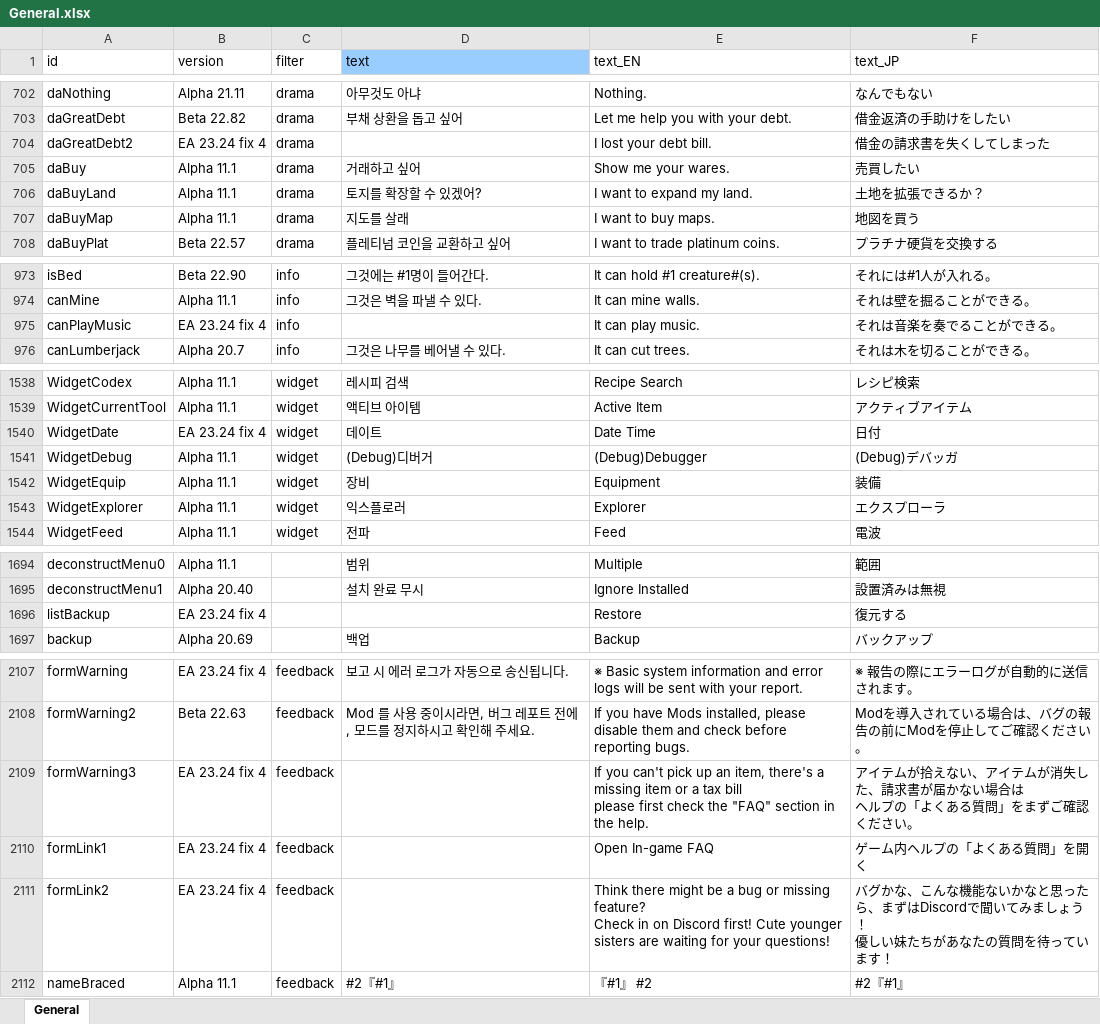
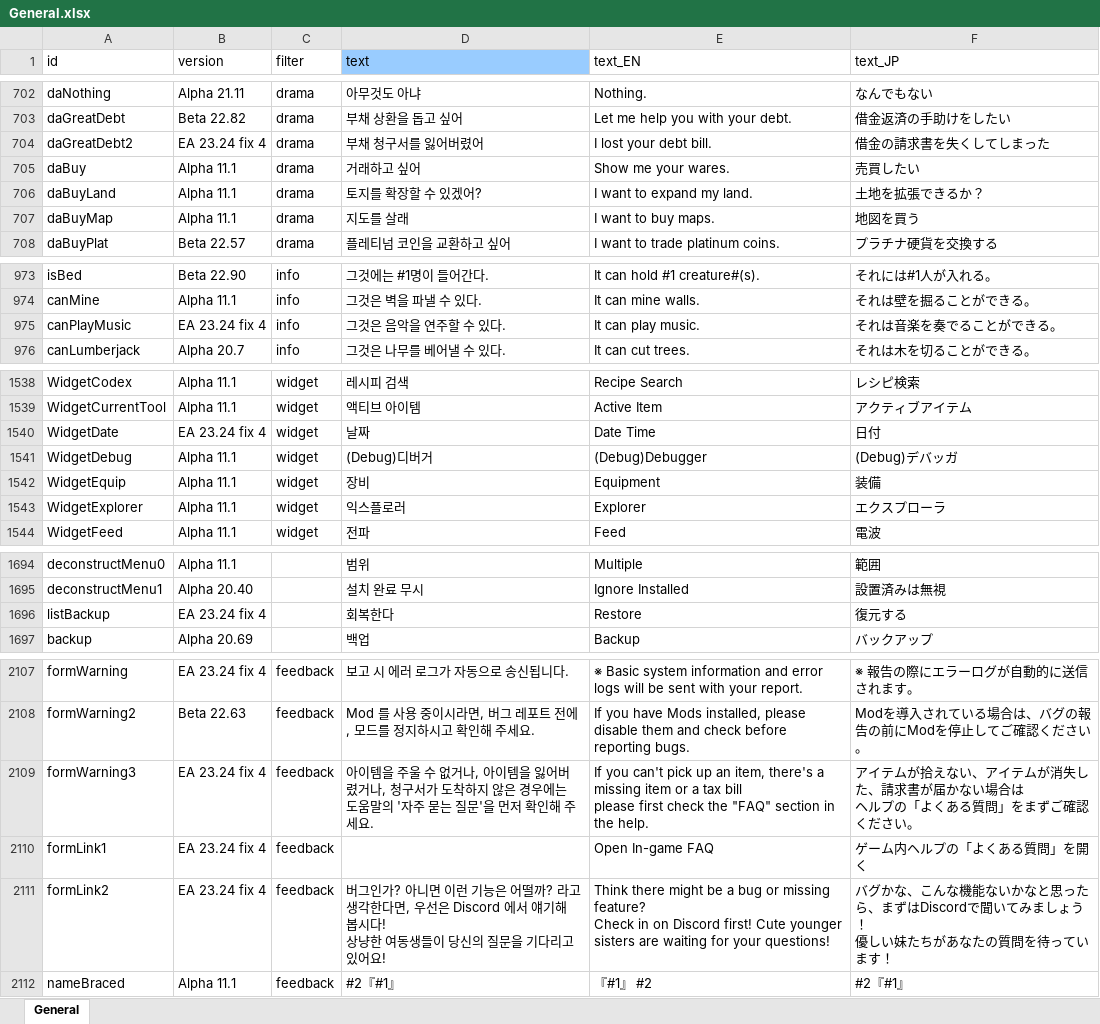
Before and after one commit to cinornu/Elin_KR, an Excel workbook: _Lang_Korean/Lang/KR/Game/General.xlsx, sheet General, drawn as a sheet; only a part is shown, gaps mark what is left out; values as stored, in another font and other column widths than the file's, no borders; charts and pictures not drawn; ↵ is a line break in a cell; the diff covers the shown part only; the diff names each change by its address in the sheet, - before the commit and + after, or states it on an @@ line.

Commit message:
EA 23.24 fix 4 변경 -general

```diff
--- a/_Lang_Korean/Lang/KR/Game/General.xlsx (sheet General)
+++ b/_Lang_Korean/Lang/KR/Game/General.xlsx (sheet General)
-D704 (text): (empty)
+D704 (text): 부채 청구서를 잃어버렸어
-D975 (text): (empty)
+D975 (text): 그것은 음악을 연주할 수 있다.
-D1540 (text): 데이트
+D1540 (text): 날짜
-D1696 (text): (empty)
+D1696 (text): 회복한다
-D2109 (text): (empty)
+D2109 (text): 아이템을 주울 수 없거나, 아이템을 잃어버렸거나, 청구서가 도착하지 않은 경우에는 ↵ 도움말의 '자주 묻는 질문'을 먼저 확인해 주세요.
-D2111 (text): (empty)
+D2111 (text): 버그인가? 아니면 이런 기능은 어떨까? 라고 생각한다면, 우선은 Discord 에서 얘기해 봅시다! ↵ 상냥한 여동생들이 당신의 질문을 기다리고 있어요!
```
Also changed, not shown: 30 edited cells elsewhere in this sheet, 4 other files.
